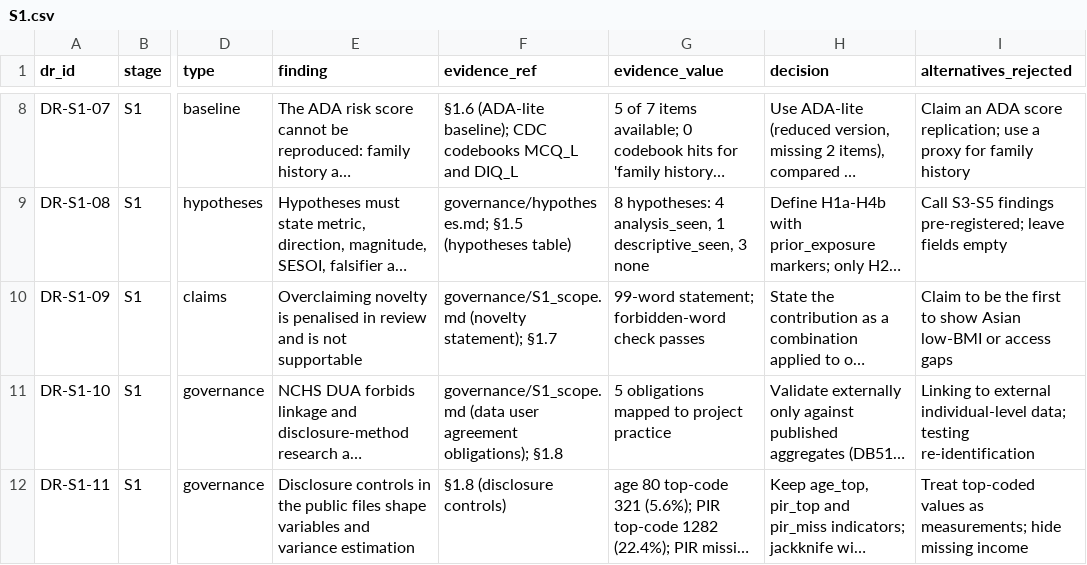
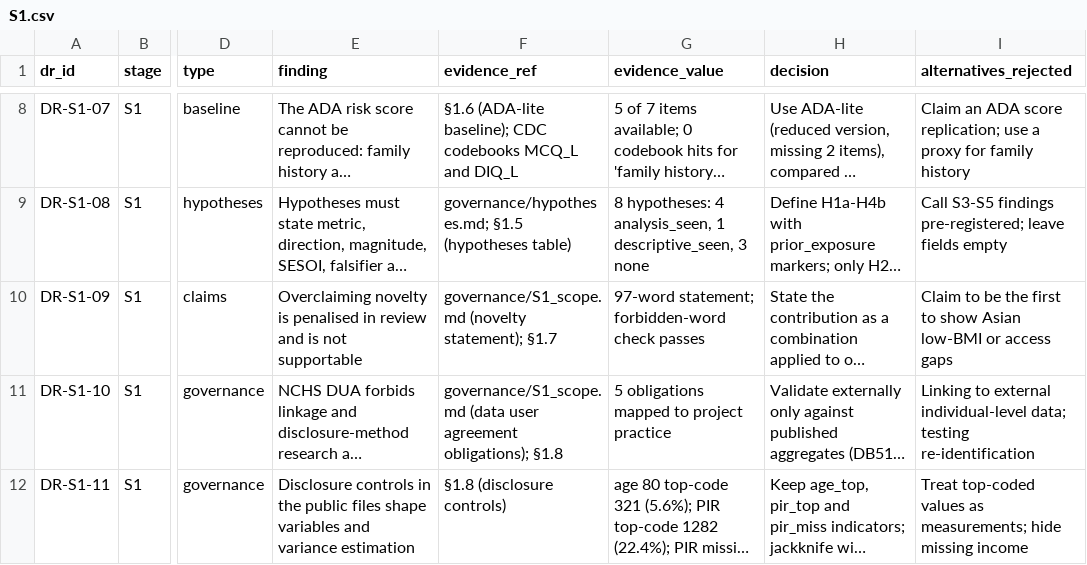
Before and after one commit to Wendystar0628/CA6003-Assignment, a CSV file: governance/register/S1.csv, drawn as a sheet; only a part is shown, gaps mark what is left out; long unchanged cells end in …; the diff names each change by its address in the sheet, - before the commit and + after, or states it on an @@ line.

```diff
--- a/governance/register/S1.csv
+++ b/governance/register/S1.csv
-G10 (evidence_value): 99-word statement; forbidden-word…
+G10 (evidence_value): 97-word statement; forbidden-word…
```
Also changed, not shown: 9 other files.
